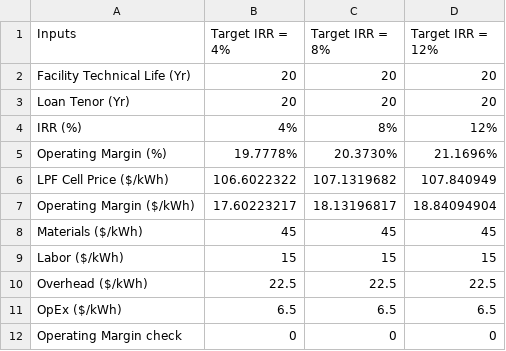
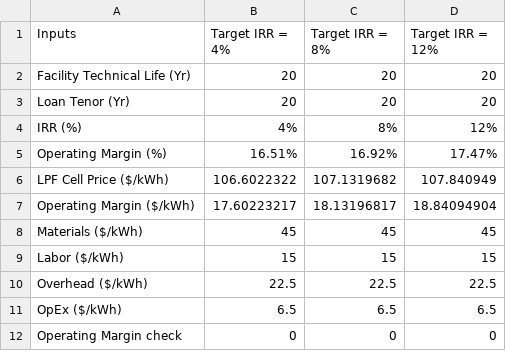
Before and after one commit to dmulash/trade_plots, a CSV file: data_batteries/LPF Price vs. Target IRR (Fixed Facility Technical Life).csv, drawn as a sheet.

```diff
--- a/data_batteries/LPF Price vs. Target IRR (Fixed Facility Technical Life).csv
+++ b/data_batteries/LPF Price vs. Target IRR (Fixed Facility Technical Life).csv
@@ -4,3 +4,3 @@ Loan Tenor (Yr),20,20,20
 IRR (%),4%,8%,12%
-Operating Margin (%),19.7778%,20.3730%,21.1696%
+Operating Margin (%),16.51%,16.92%,17.47%
 LPF Cell Price ($/kWh),106.6022322,107.1319682,107.840949
```
Also changed, not shown: data_batteries/LPF Price vs. Technical Life (Fixed Target IRR at 8%).csv, data_batteries/Target IRR vs. Technical Life (Fixed LFP Price or Operating Margin).csv, 4 other files.
